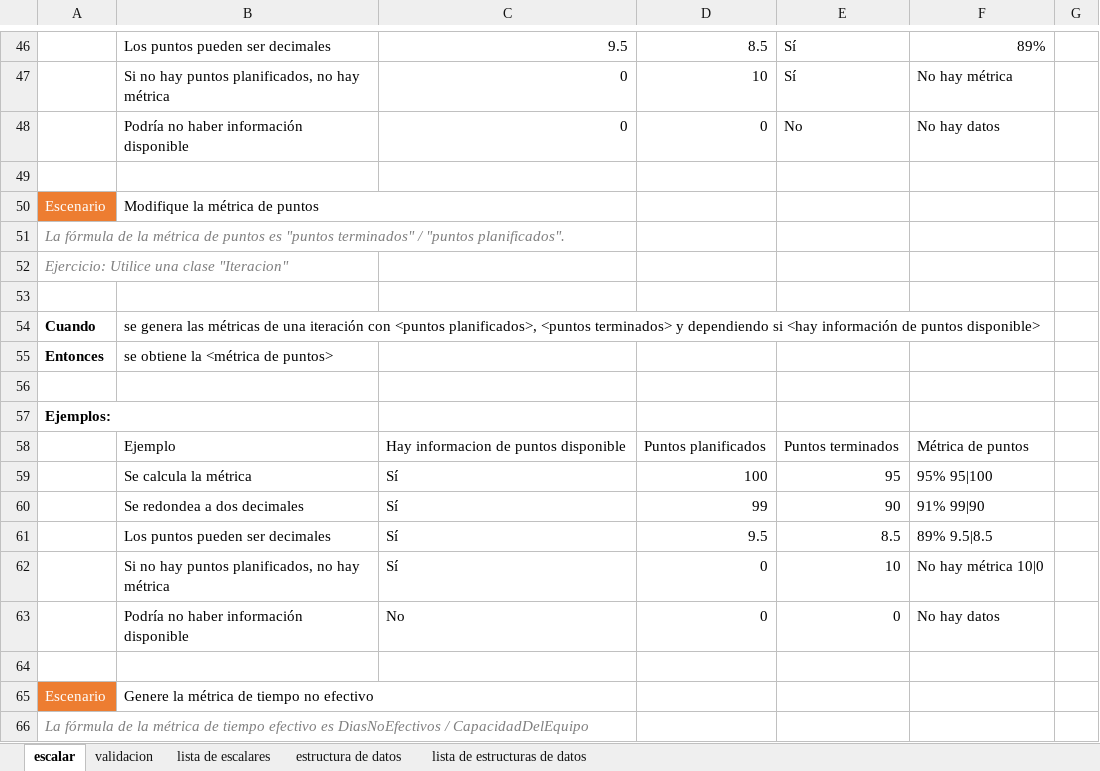
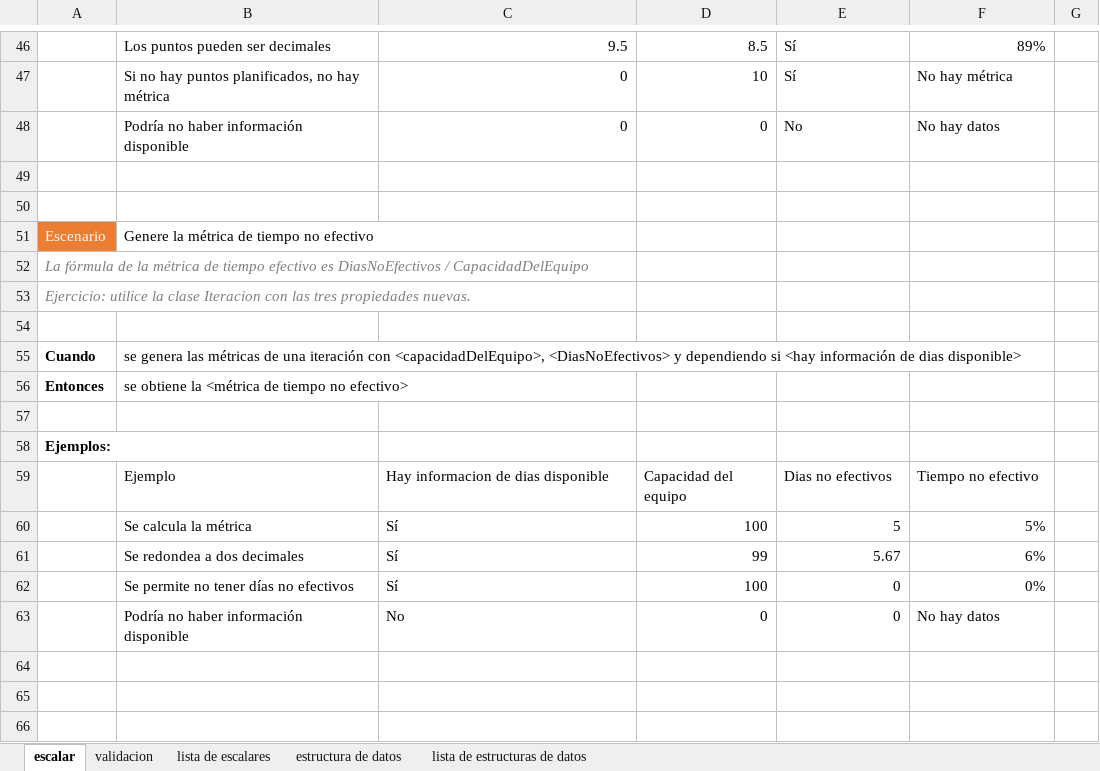
Before and after one commit to oscarcenteno/sm.vb.diseno-con-pruebas-unitarias, an Excel workbook: Materiales/Especificaciones.xlsx, sheet escalar, drawn as a sheet; only a part is shown, gaps mark what is left out; the shorter side is filled out with more unchanged rows; values as stored, in another font and other column widths than the file's, no borders; table styles not drawn; the diff names each change by its address in the sheet, - before the commit and + after, or states it on an @@ line.

Commit message:
Elimino ejercicio de modificar la metrica de puntos pues fallaba en PCs en idioma español.

```diff
--- a/Materiales/Especificaciones.xlsx (sheet escalar)
+++ b/Materiales/Especificaciones.xlsx (sheet escalar)
-row 50: Escenario | Modifique la métrica de puntos
-row 51: La fórmula de la métrica de puntos es "puntos terminados" / "puntos planificados".
-row 52: Ejercicio: Utilice una clase "Iteracion"
-row 53: (empty)
-row 54: Cuando | se genera las métricas de una iteración con <puntos planificados>, <puntos terminados> y dependiendo si <hay información de puntos disponible>
-row 55: Entonces | se obtiene la <métrica de puntos>
-row 56: (empty)
-row 57: Ejemplos:
-row 58:  | Ejemplo | Hay informacion de puntos disponible | Puntos planificados | Puntos terminados | Métrica de puntos
-row 59:  | Se calcula la métrica | Sí | 100 | 95 | 95% 95|100
-row 60:  | Se redondea a dos decimales | Sí | 99 | 90 | 91% 99|90
-row 61:  | Los puntos pueden ser decimales | Sí | 9.5 | 8.5 | 89% 9.5|8.5
-row 62:  | Si no hay puntos planificados, no hay métrica | Sí | 0 | 10 | No hay métrica 10|0
-row 63:  | Podría no haber información disponible | No | 0 | 0 | No hay datos
```
Also changed, not shown: 4 other files.
